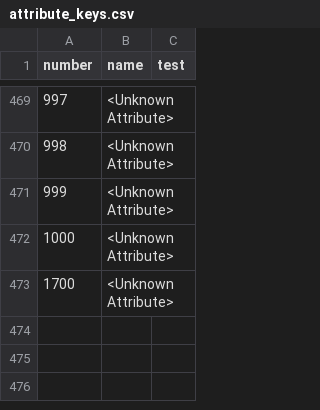
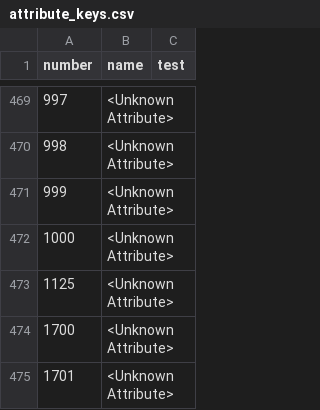
Before and after one commit to larzm42/dom6inspector, a CSV file: gamedata/attribute_keys.csv, drawn as a sheet; only a part is shown, gaps mark what is left out.

Commit message:
Add more attributes

```diff
--- a/gamedata/attribute_keys.csv
+++ b/gamedata/attribute_keys.csv
@@ -472,2 +472,4 @@ number	name	test
 1000	<Unknown Attribute>
+1125	<Unknown Attribute>
 1700	<Unknown Attribute>
+1701	<Unknown Attribute>
```
